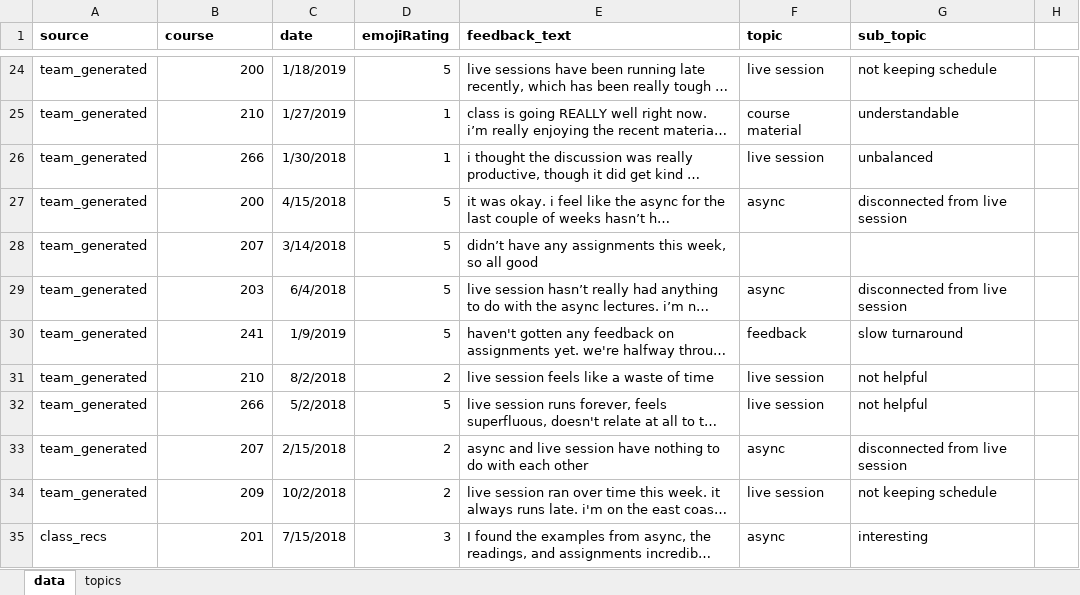
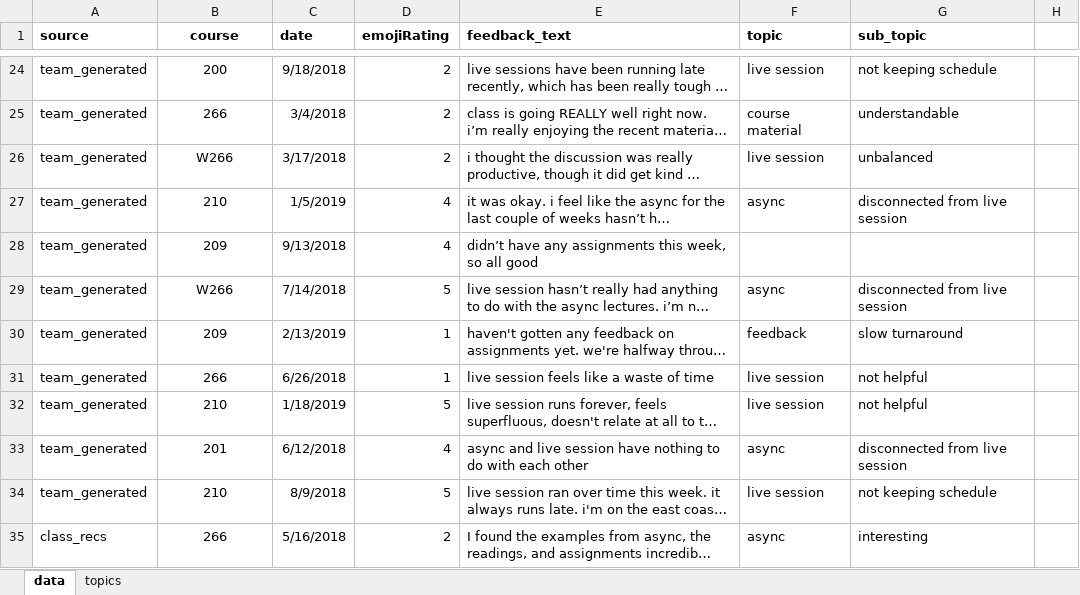
Before and after one commit to jmercado14/w210-spring2019-final-project, an Excel workbook: Krissy_Tableau/feedback_data_for_training.xlsx, sheet data, drawn as a sheet; only a part is shown, gaps mark what is left out; long unchanged cells end in …; values as stored, in another font and other column widths than the file's, no borders; the diff covers the shown part only; the diff names each change by its address in the sheet, - before the commit and + after, or states it on an @@ line.

```diff
--- a/Krissy_Tableau/feedback_data_for_training.xlsx (sheet data)
+++ b/Krissy_Tableau/feedback_data_for_training.xlsx (sheet data)
-B1 alignment: left
+B1 alignment: center
-B24:B35 alignment: right
+B24:B35 alignment: center
-C24 (date): 1/18/2019
+C24 (date): 9/18/2018
-D24 (emojiRating): 5
+D24 (emojiRating): 2
-B25 (course): 210
+B25 (course): 266
-C25 (date): 1/27/2019
+C25 (date): 3/4/2018
-D25:D26 (emojiRating): 1
+D25:D26 (emojiRating): 2
-B26 (course): 266
+B26 (course): W266
-C26 (date): 1/30/2018
+C26 (date): 3/17/2018
-B27 (course): 200
+B27 (course): 210
-C27 (date): 4/15/2018
+C27 (date): 1/5/2019
-D27:D28 (emojiRating): 5
+D27:D28 (emojiRating): 4
-B28 (course): 207
+B28 (course): 209
-C28 (date): 3/14/2018
+C28 (date): 9/13/2018
-B29 (course): 203
+B29 (course): W266
-C29 (date): 6/4/2018
+C29 (date): 7/14/2018
-B30 (course): 241
+B30 (course): 209
-C30 (date): 1/9/2019
+C30 (date): 2/13/2019
-D30 (emojiRating): 5
+D30 (emojiRating): 1
-B31 (course): 210
+B31 (course): 266
-C31 (date): 8/2/2018
+C31 (date): 6/26/2018
-D31 (emojiRating): 2
+D31 (emojiRating): 1
-B32 (course): 266
+B32 (course): 210
-C32 (date): 5/2/2018
+C32 (date): 1/18/2019
-B33 (course): 207
+B33 (course): 201
-C33 (date): 2/15/2018
+C33 (date): 6/12/2018
-D33 (emojiRating): 2
+D33 (emojiRating): 4
-B34 (course): 209
+B34 (course): 210
-C34 (date): 10/2/2018
+C34 (date): 8/9/2018
-D34 (emojiRating): 2
+D34 (emojiRating): 5
-B35 (course): 201
+B35 (course): 266
-C35 (date): 7/15/2018
+C35 (date): 5/16/2018
-D35 (emojiRating): 3
+D35 (emojiRating): 2
```
Also changed, not shown: 485 edited cells and cell formats elsewhere in this sheet, formulas that keep their value, 2 other files.
